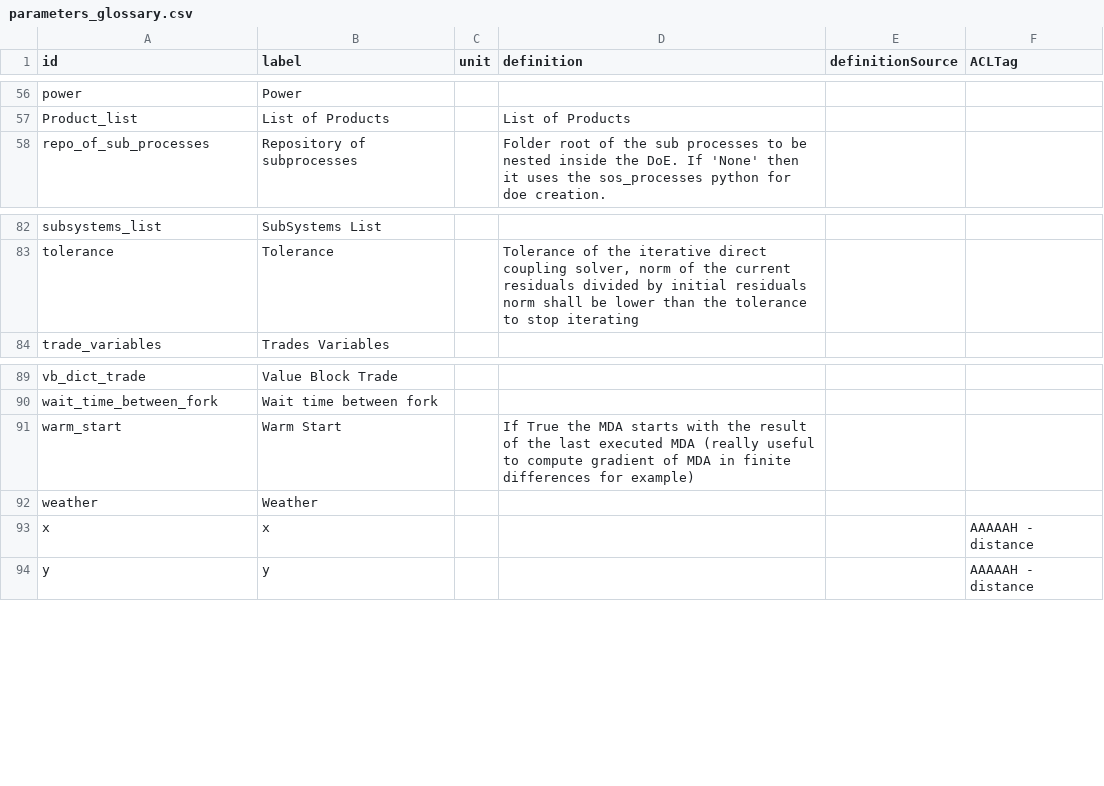
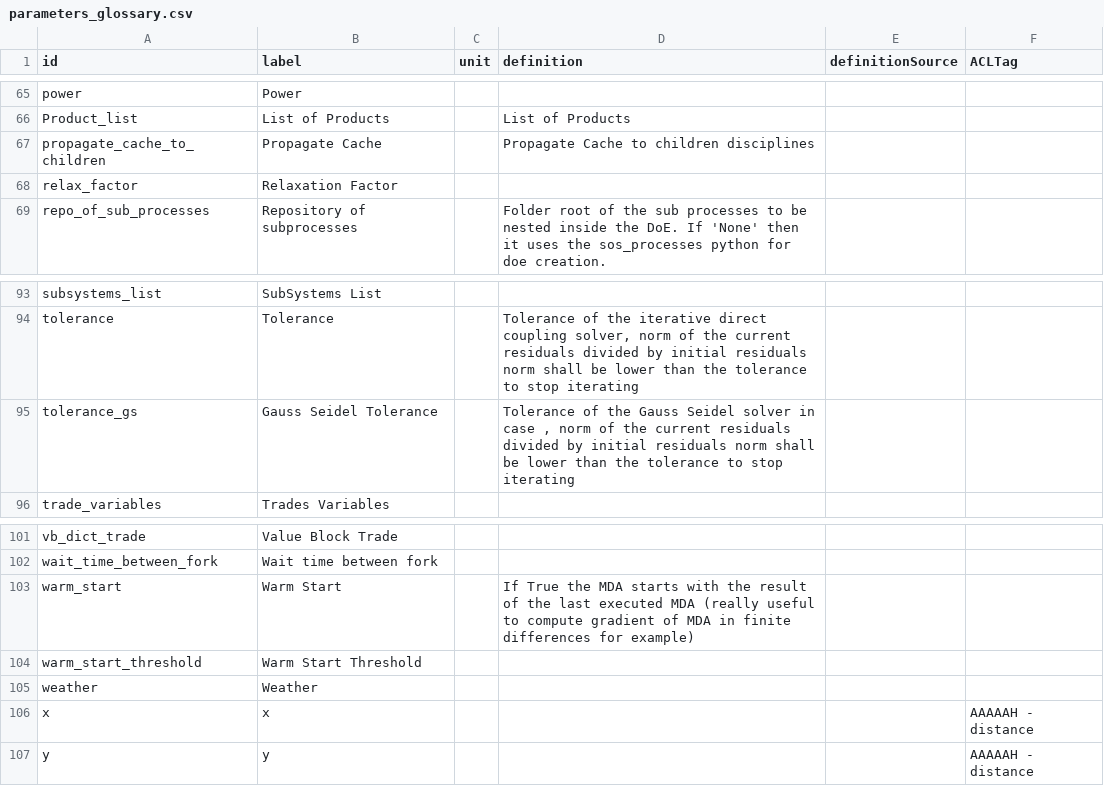
Before and after one commit to os-climate/sostrades-core, a CSV file: parameters_glossary.csv, drawn as a sheet; only a part is shown, gaps mark what is left out; the diff covers the shown part only.

```diff
--- a/parameters_glossary.csv
+++ b/parameters_glossary.csv
@@ -57,2 +66,4 @@ power,Power,,,,
 Product_list,List of Products,,List of Products,,
+propagate_cache_to_children,Propagate Cache,,Propagate Cache to children disciplines,,
+relax_factor,Relaxation Factor,,,,
 repo_of_sub_processes,Repository of subprocesses,,Folder root of the sub processes to be nested inside the DoE. If 'None' then it uses the sos_processes python for doe creation.,,
@@ -83,2 +94,3 @@ subsystems_list,SubSystems List,,,,
 tolerance,Tolerance,,"Tolerance of the iterative direct coupling solver, norm of the current residuals divided by initial residuals norm shall be lower than the tolerance to stop iterating",,
+tolerance_gs,Gauss Seidel Tolerance,,"Tolerance of the Gauss Seidel solver in case , norm of the current residuals divided by initial residuals norm shall be lower than the tolerance to stop iterating",,
 trade_variables,Trades Variables,,,,
@@ -91,2 +103,3 @@ wait_time_between_fork,Wait time between fork,,,,
 warm_start,Warm Start,,If True the MDA starts with the result of the last executed MDA (really useful to compute gradient of MDA in finite differences for example) ,,
+warm_start_threshold,Warm Start Threshold,,,,
 weather,Weather,,,,
```
Also changed, not shown: 9 added rows and 2 edited cells elsewhere in this file, 4 other files.
